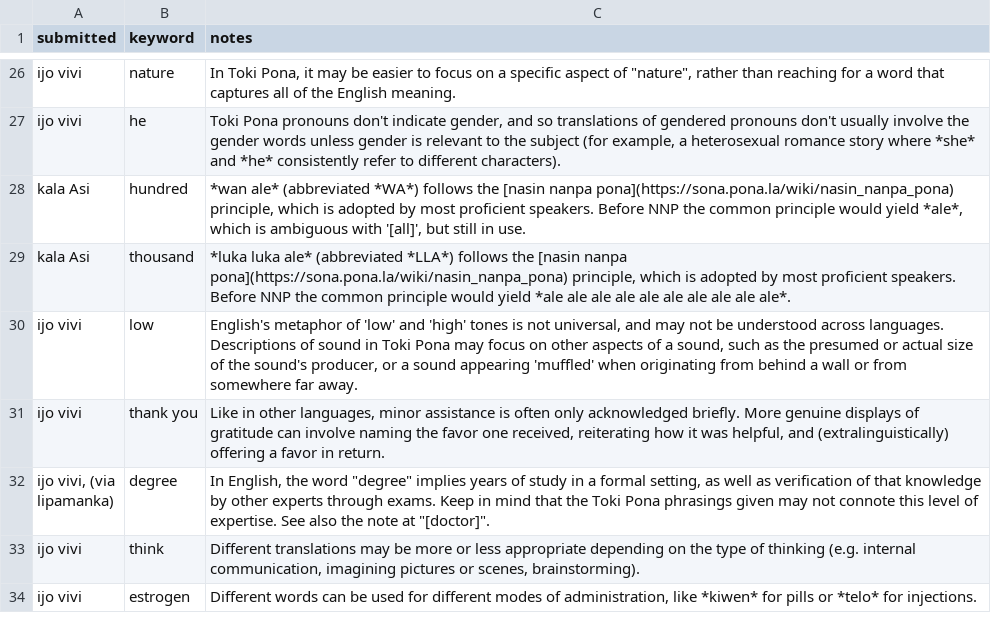
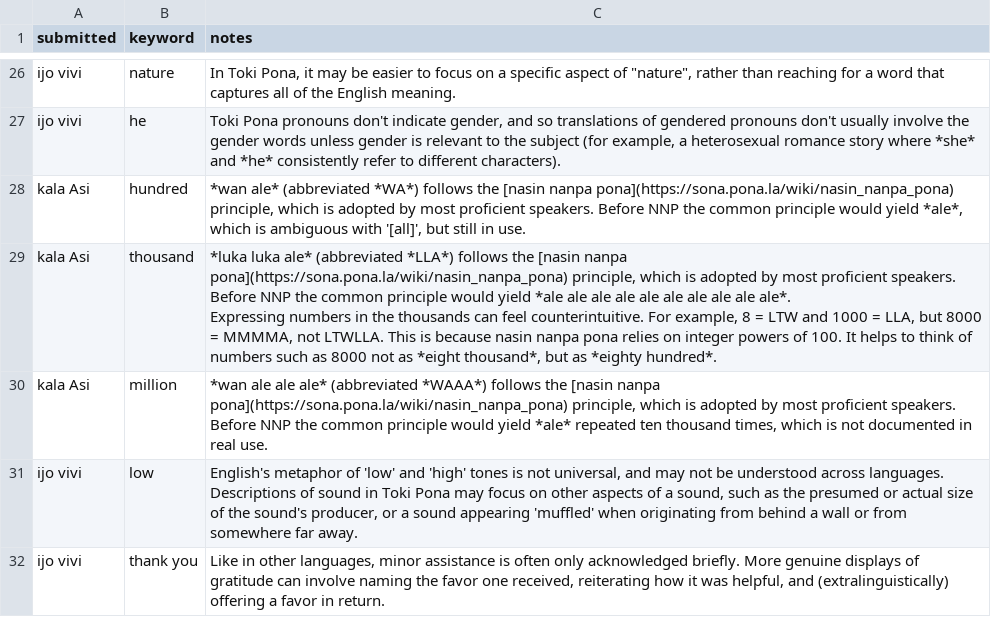
Before and after one commit to pona-la/kemeka.pona.la, a CSV file: data/notes.csv, drawn as a sheet; only a part is shown, gaps mark what is left out; the shorter side is filled out with more unchanged rows.

```diff
--- a/data/notes.csv
+++ b/data/notes.csv
@@ -46,3 +46,6 @@ ijo vivi,he,"Toki Pona pronouns don't indicate gender, and so translations of ge
 kala Asi,hundred,"*wan ale* (abbreviated *WA*) follows the [nasin nanpa pona](https://sona.pona.la/wiki/nasin_nanpa_pona) principle, which is adopted by most proficient speakers. Before NNP the common principle would yield *ale*, which is ambiguous with '[all]', but still in use."
-kala Asi,thousand,"*luka luka ale* (abbreviated *LLA*) follows the [nasin nanpa pona](https://sona.pona.la/wiki/nasin_nanpa_pona) principle, which is adopted by most proficient speakers. Before NNP the common principle would yield *ale ale ale ale ale ale ale ale ale ale*."
+kala Asi,thousand,"*luka luka ale* (abbreviated *LLA*) follows the [nasin nanpa pona](https://sona.pona.la/wiki/nasin_nanpa_pona) principle, which is adopted by most proficient speakers. Before NNP the common principle would yield *ale ale ale ale ale ale ale ale ale ale*.
+
+Expressing numbers in the thousands can feel counterintuitive. For example, 8 = LTW and 1000 = LLA, but 8000 = MMMMA, not LTWLLA. This is because nasin nanpa pona relies on integer powers of 100. It helps to think of numbers such as 8000 not as *eight thousand*, but as *eighty hundred*."
+kala Asi,million,"*wan ale ale ale* (abbreviated *WAAA*) follows the [nasin nanpa pona](https://sona.pona.la/wiki/nasin_nanpa_pona) principle, which is adopted by most proficient speakers. Before NNP the common principle would yield *ale* repeated ten thousand times, which is not documented in real use."
 ijo vivi,low,"English's metaphor of 'low' and 'high' tones is not universal, and may not be understood across languages. Descriptions of sound in Toki Pona may focus on other aspects of a sound, such as the presumed or actual size of the sound's producer, or a sound appearing 'muffled' when originating from behind a wall or from somewhere far away."
```
Also changed, not shown: data/definitions.csv.
